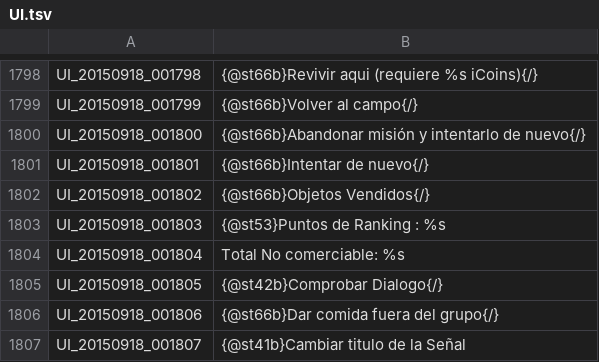
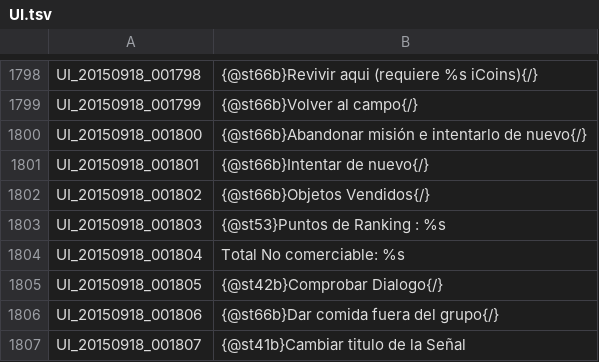
Before and after one commit to TreeOfSavior-Spanish/Spanish-Patch, a TSV file: Spanish/UI.tsv, drawn as a sheet; only a part is shown, gaps mark what is left out.

Commit message:
Corrección
Abandonar misión y intentarlo de nuevo -> Abandonar misión e intentarlo
de nuevo

```diff
--- a/Spanish/UI.tsv
+++ b/Spanish/UI.tsv
@@ -1799,3 +1799,3 @@ UI_20150918_001798	{@st66b}Revivir aqui (requiere %s iCoins){/}
 UI_20150918_001799	{@st66b}Volver al campo{/}
-UI_20150918_001800	{@st66b}Abandonar misión y intentarlo de nuevo{/}
+UI_20150918_001800	{@st66b}Abandonar misión e intentarlo de nuevo{/}
 UI_20150918_001801	{@st66b}Intentar de nuevo{/}
```
